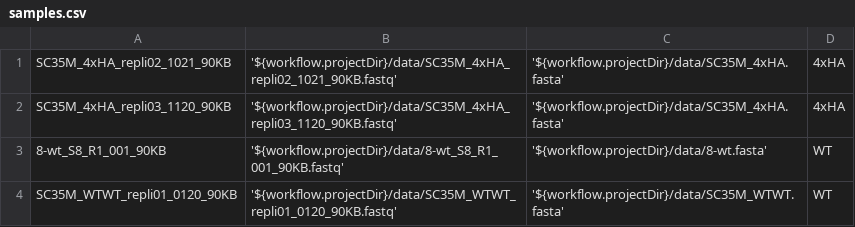
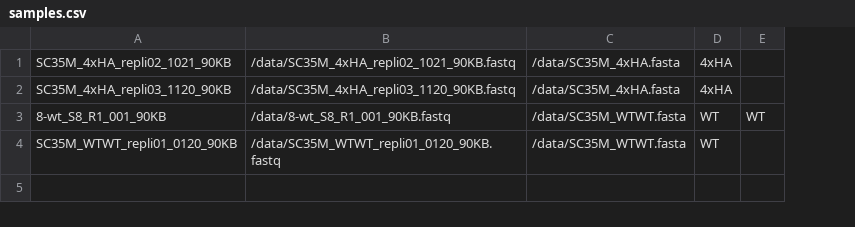
Before and after one commit to rnajena/RNAswarm, a CSV file: data/samples.csv, drawn as a sheet; removed rows and columns are numbered as before the commit, all else as after; the diff names each change by its address in the sheet, - before the commit and + after, or states it on an @@ line.

```diff
--- a/data/samples.csv
+++ b/data/samples.csv
-column B, rows 1-4: '${workflow.projectDir}/data/SC35M_4xHA_repli02_1021_90KB.fastq' | '${workflow.projectDir}/data/SC35M_4xHA_repli03_1120_90KB.fastq' | '${workflow.projectDir}/data/8-wt_S8_R1_001_90KB.fastq' | '${workflow.projectDir}/data/SC35M_WTWT_repli01_0120_90KB.fastq'
-column C, rows 1-4: '${workflow.projectDir}/data/SC35M_4xHA.fasta' | '${workflow.projectDir}/data/SC35M_4xHA.fasta' | '${workflow.projectDir}/data/8-wt.fasta' | '${workflow.projectDir}/data/SC35M_WTWT.fasta'
+column B, rows 1-4: /data/SC35M_4xHA_repli02_1021_90KB.fastq | /data/SC35M_4xHA_repli03_1120_90KB.fastq | /data/8-wt_S8_R1_001_90KB.fastq | /data/SC35M_WTWT_repli01_0120_90KB.fastq
+column C, rows 1-4: /data/SC35M_4xHA.fasta | /data/SC35M_4xHA.fasta | /data/SC35M_WTWT.fasta | /data/SC35M_WTWT.fasta
+column E, row 3: WT
```
Also changed, not shown: 3 other files.
